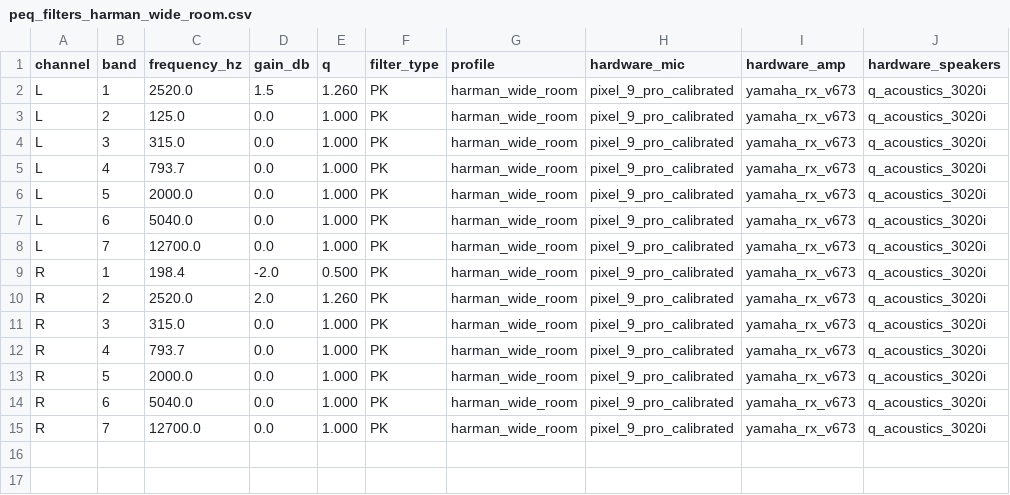
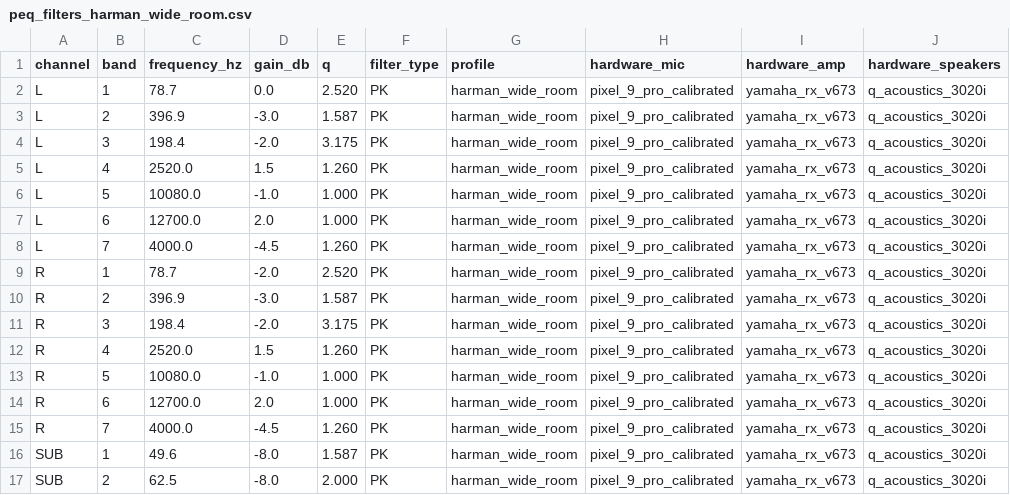
Before and after one commit to sergiomh499/room-speaker-calibration, a CSV file: exports/peq_filters_harman_wide_room.csv, drawn as a sheet.

Commit message:
feat(subwoofer): integrate 2.1 Focal Cub Evo PEQ pipeline, targets, and multi-format DSP export

```diff
--- a/exports/peq_filters_harman_wide_room.csv
+++ b/exports/peq_filters_harman_wide_room.csv
@@ -1,15 +1,17 @@
 channel,band,frequency_hz,gain_db,q,filter_type,profile,hardware_mic,hardware_amp,hardware_speakers
-L,1,2520.0,1.5,1.260,PK,harman_wide_room,pixel_9_pro_calibrated,yamaha_rx_v673,q_acoustics_3020i
-L,2,125.0,0.0,1.000,PK,harman_wide_room,pixel_9_pro_calibrated,yamaha_rx_v673,q_acoustics_3020i
-L,3,315.0,0.0,1.000,PK,harman_wide_room,pixel_9_pro_calibrated,yamaha_rx_v673,q_acoustics_3020i
-L,4,793.7,0.0,1.000,PK,harman_wide_room,pixel_9_pro_calibrated,yamaha_rx_v673,q_acoustics_3020i
-L,5,2000.0,0.0,1.000,PK,harman_wide_room,pixel_9_pro_calibrated,yamaha_rx_v673,q_acoustics_3020i
-L,6,5040.0,0.0,1.000,PK,harman_wide_room,pixel_9_pro_calibrated,yamaha_rx_v673,q_acoustics_3020i
-L,7,12700.0,0.0,1.000,PK,harman_wide_room,pixel_9_pro_calibrated,yamaha_rx_v673,q_acoustics_3020i
-R,1,198.4,-2.0,0.500,PK,harman_wide_room,pixel_9_pro_calibrated,yamaha_rx_v673,q_acoustics_3020i
-R,2,2520.0,2.0,1.260,PK,harman_wide_room,pixel_9_pro_calibrated,yamaha_rx_v673,q_acoustics_3020i
-R,3,315.0,0.0,1.000,PK,harman_wide_room,pixel_9_pro_calibrated,yamaha_rx_v673,q_acoustics_3020i
-R,4,793.7,0.0,1.000,PK,harman_wide_room,pixel_9_pro_calibrated,yamaha_rx_v673,q_acoustics_3020i
-R,5,2000.0,0.0,1.000,PK,harman_wide_room,pixel_9_pro_calibrated,yamaha_rx_v673,q_acoustics_3020i
-R,6,5040.0,0.0,1.000,PK,harman_wide_room,pixel_9_pro_calibrated,yamaha_rx_v673,q_acoustics_3020i
-R,7,12700.0,0.0,1.000,PK,harman_wide_room,pixel_9_pro_calibrated,yamaha_rx_v673,q_acoustics_3020i
+L,1,78.7,0.0,2.520,PK,harman_wide_room,pixel_9_pro_calibrated,yamaha_rx_v673,q_acoustics_3020i
+L,2,396.9,-3.0,1.587,PK,harman_wide_room,pixel_9_pro_calibrated,yamaha_rx_v673,q_acoustics_3020i
+L,3,198.4,-2.0,3.175,PK,harman_wide_room,pixel_9_pro_calibrated,yamaha_rx_v673,q_acoustics_3020i
+L,4,2520.0,1.5,1.260,PK,harman_wide_room,pixel_9_pro_calibrated,yamaha_rx_v673,q_acoustics_3020i
+L,5,10080.0,-1.0,1.000,PK,harman_wide_room,pixel_9_pro_calibrated,yamaha_rx_v673,q_acoustics_3020i
+L,6,12700.0,2.0,1.000,PK,harman_wide_room,pixel_9_pro_calibrated,yamaha_rx_v673,q_acoustics_3020i
+L,7,4000.0,-4.5,1.260,PK,harman_wide_room,pixel_9_pro_calibrated,yamaha_rx_v673,q_acoustics_3020i
+R,1,78.7,-2.0,2.520,PK,harman_wide_room,pixel_9_pro_calibrated,yamaha_rx_v673,q_acoustics_3020i
+R,2,396.9,-3.0,1.587,PK,harman_wide_room,pixel_9_pro_calibrated,yamaha_rx_v673,q_acoustics_3020i
+R,3,198.4,-2.0,3.175,PK,harman_wide_room,pixel_9_pro_calibrated,yamaha_rx_v673,q_acoustics_3020i
+R,4,2520.0,1.5,1.260,PK,harman_wide_room,pixel_9_pro_calibrated,yamaha_rx_v673,q_acoustics_3020i
+R,5,10080.0,-1.0,1.000,PK,harman_wide_room,pixel_9_pro_calibrated,yamaha_rx_v673,q_acoustics_3020i
+R,6,12700.0,2.0,1.000,PK,harman_wide_room,pixel_9_pro_calibrated,yamaha_rx_v673,q_acoustics_3020i
+R,7,4000.0,-4.5,1.260,PK,harman_wide_room,pixel_9_pro_calibrated,yamaha_rx_v673,q_acoustics_3020i
+SUB,1,49.6,-8.0,1.587,PK,harman_wide_room,pixel_9_pro_calibrated,yamaha_rx_v673,q_acoustics_3020i
+SUB,2,62.5,-8.0,2.000,PK,harman_wide_room,pixel_9_pro_calibrated,yamaha_rx_v673,q_acoustics_3020i
```
Also changed, not shown: 12 other files.
